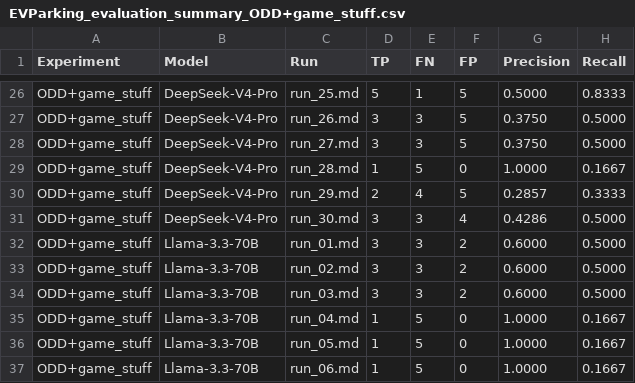
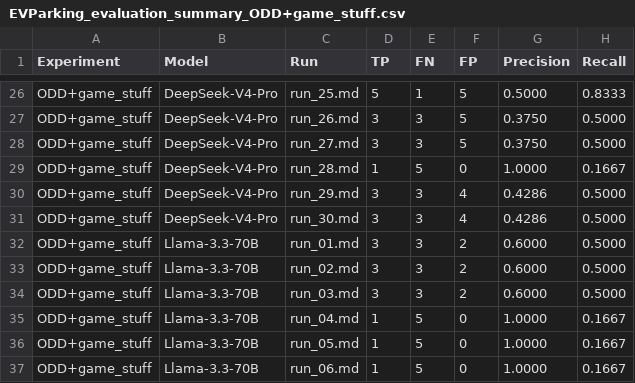
Before and after one commit to 404-love-found/WaterUse-alex, a CSV file: LLM_Prompting/ODD_EV-parking/Batch_30Runs/EVParking_evaluation_summary_ODD+game_stuff.csv, drawn as a sheet; only a part is shown, gaps mark what is left out; the diff covers the shown part only.

```diff
--- a/LLM_Prompting/ODD_EV-parking/Batch_30Runs/EVParking_evaluation_summary_ODD+game_stuff.csv
+++ b/LLM_Prompting/ODD_EV-parking/Batch_30Runs/EVParking_evaluation_summary_ODD+game_stuff.csv
@@ -29,3 +29,3 @@ ODD+game_stuff,DeepSeek-V4-Pro,run_27.md,3,3,5,0.3750,0.5000
 ODD+game_stuff,DeepSeek-V4-Pro,run_28.md,1,5,0,1.0000,0.1667
-ODD+game_stuff,DeepSeek-V4-Pro,run_29.md,2,4,5,0.2857,0.3333
+ODD+game_stuff,DeepSeek-V4-Pro,run_29.md,3,3,4,0.4286,0.5000
 ODD+game_stuff,DeepSeek-V4-Pro,run_30.md,3,3,4,0.4286,0.5000
```
Also changed, not shown: 34 edited cells elsewhere in this file, LLM_Prompting/ODD_EV-parking/Batch_30Runs_ODDOnly/EVParking_evaluation_as_level_ODD-only.csv, LLM_Prompting/ODD_electricity/Batch_30Runs/Electricity_evaluation_summary_ODD+game_stuff.csv, 46 other files.
